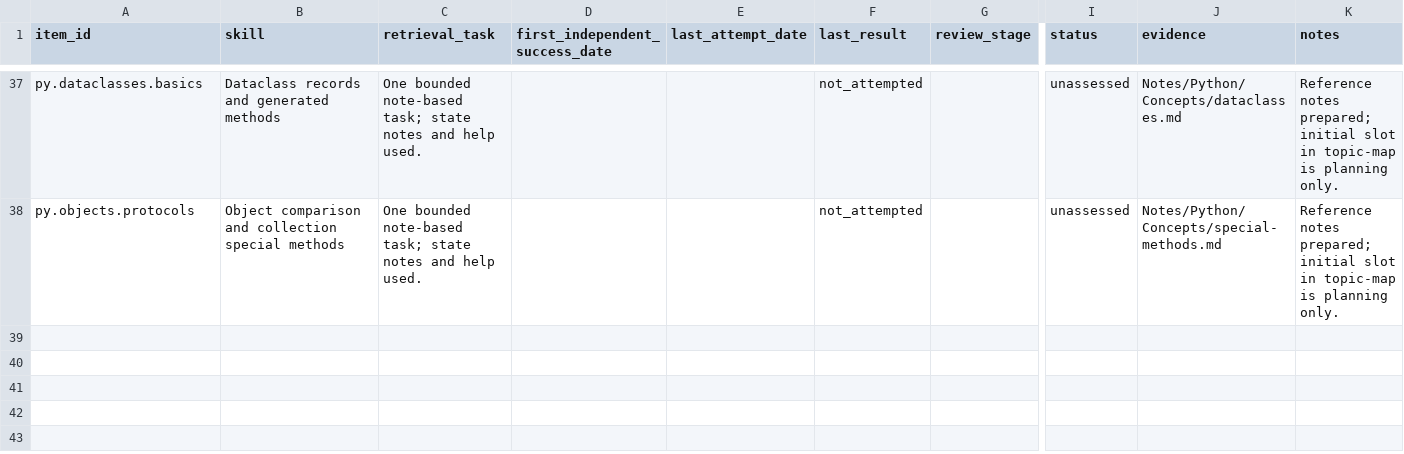
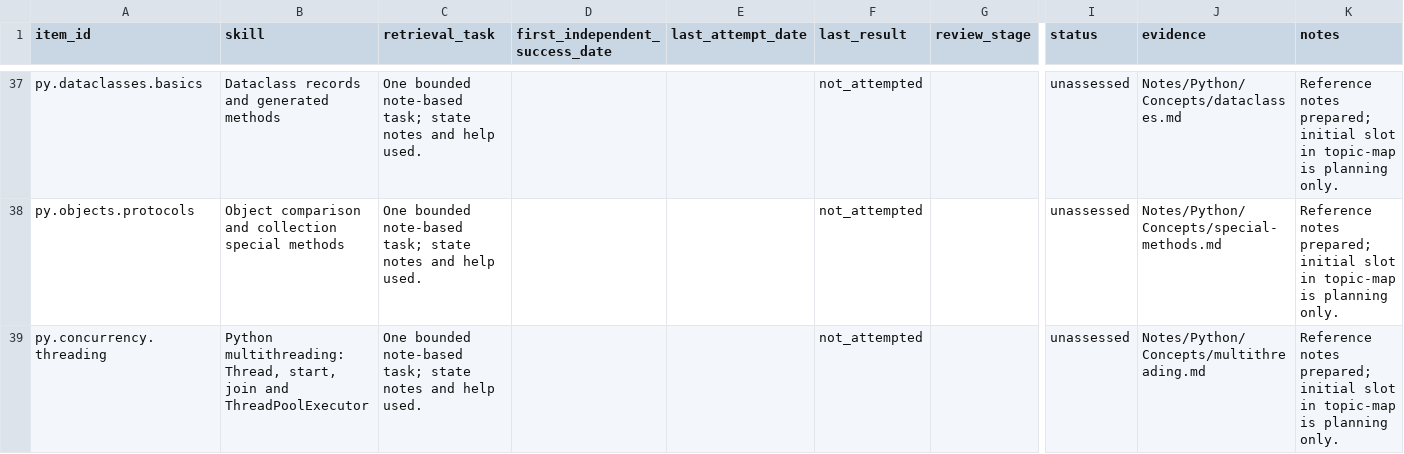
Before and after one commit to satishryali/data-engineering-journey, a CSV file: tracking/revision-queue.csv, drawn as a sheet; only a part is shown, gaps mark what is left out; rows hold the shown columns only; the diff names each change by its address in the sheet, - before the commit and + after, or states it on an @@ line.

Commit message:
Adding Notes

```diff
--- a/tracking/revision-queue.csv
+++ b/tracking/revision-queue.csv
+row 39: py.concurrency.threading | Python multithreading: Thread, start, join and ThreadPoolExecutor | One bounded note-based task; state notes and help used. |  |  | not_attempted |  | unassessed | Notes/Python/Concepts/multithreading.md | Reference notes prepared; initial slot in topic-map is planning only.
```
Also changed, not shown: 6 other files.
